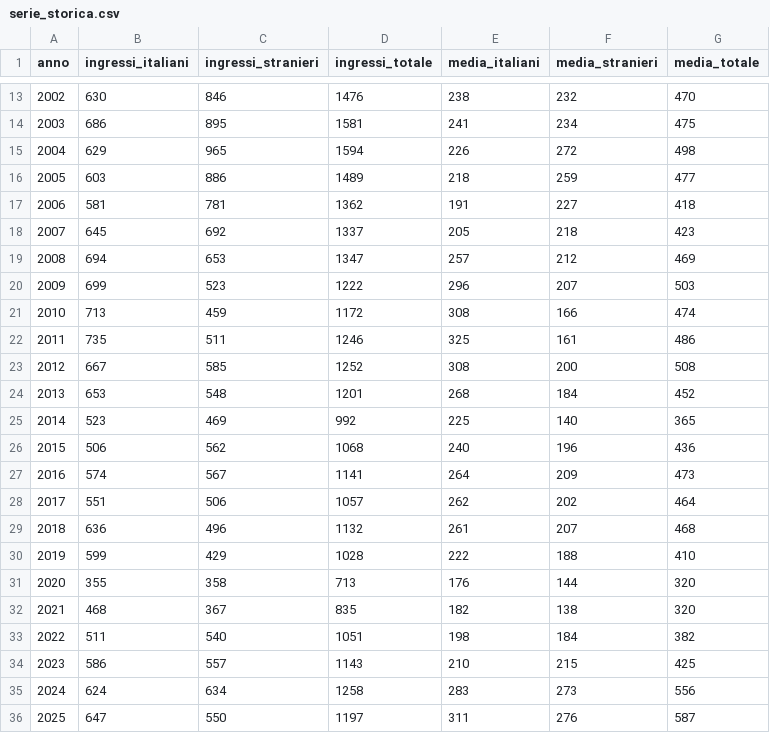
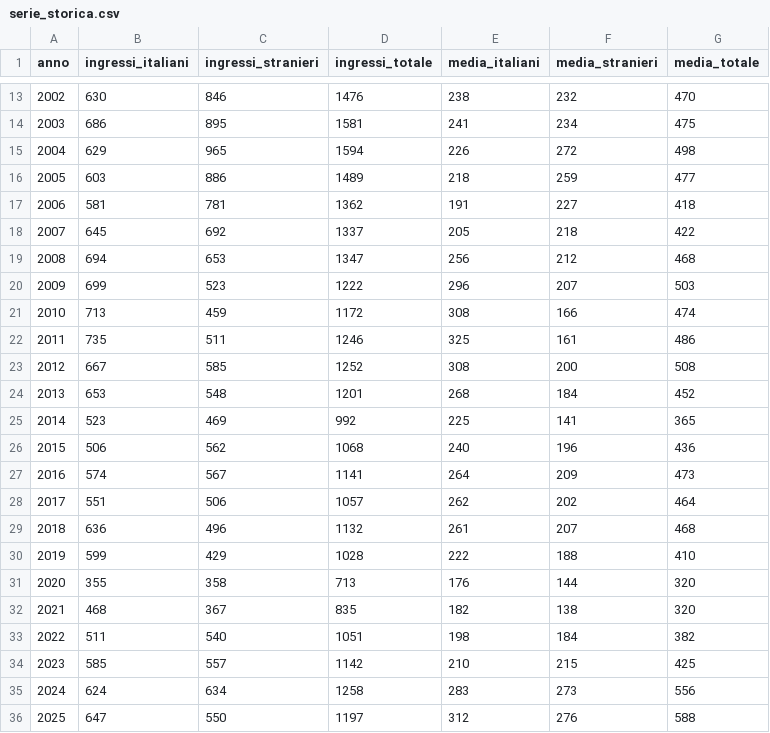
Before and after one commit to lucabonzanni/monitor-ipm, a CSV file: docs/data/serie_storica.csv, drawn as a sheet; only a part is shown, gaps mark what is left out.

```diff
--- a/docs/data/serie_storica.csv
+++ b/docs/data/serie_storica.csv
@@ -17,4 +17,4 @@ anno,ingressi_italiani,ingressi_stranieri,ingressi_totale,media_italiani,media_s
 2006,581,781,1362,191,227,418
-2007,645,692,1337,205,218,423
-2008,694,653,1347,257,212,469
+2007,645,692,1337,205,218,422
+2008,694,653,1347,256,212,468
 2009,699,523,1222,296,207,503
@@ -24,3 +24,3 @@ anno,ingressi_italiani,ingressi_stranieri,ingressi_totale,media_italiani,media_s
 2013,653,548,1201,268,184,452
-2014,523,469,992,225,140,365
+2014,523,469,992,225,141,365
 2015,506,562,1068,240,196,436
@@ -33,4 +33,4 @@ anno,ingressi_italiani,ingressi_stranieri,ingressi_totale,media_italiani,media_s
 2022,511,540,1051,198,184,382
-2023,586,557,1143,210,215,425
+2023,585,557,1142,210,215,425
 2024,624,634,1258,283,273,556
-2025,647,550,1197,311,276,587
+2025,647,550,1197,312,276,588
```
Also changed, not shown: 1 other file.
